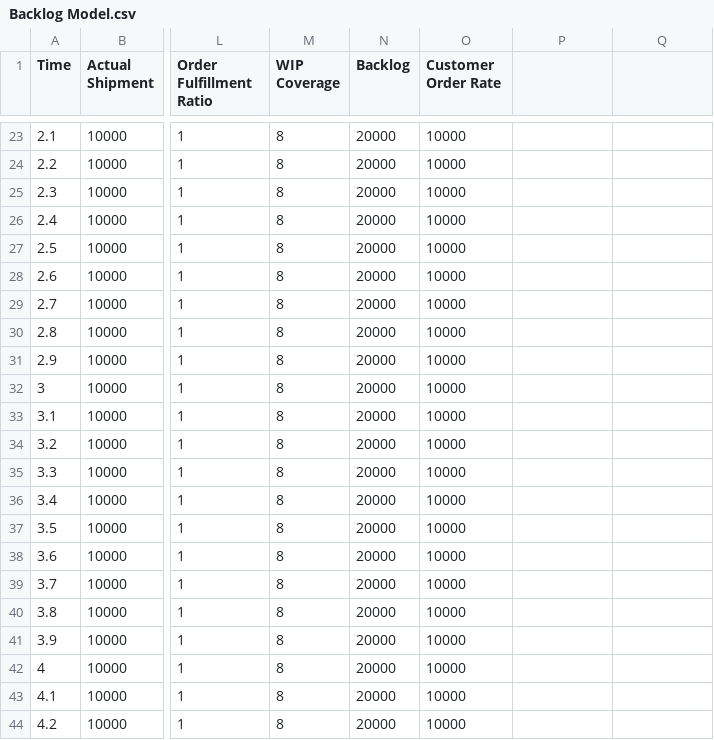
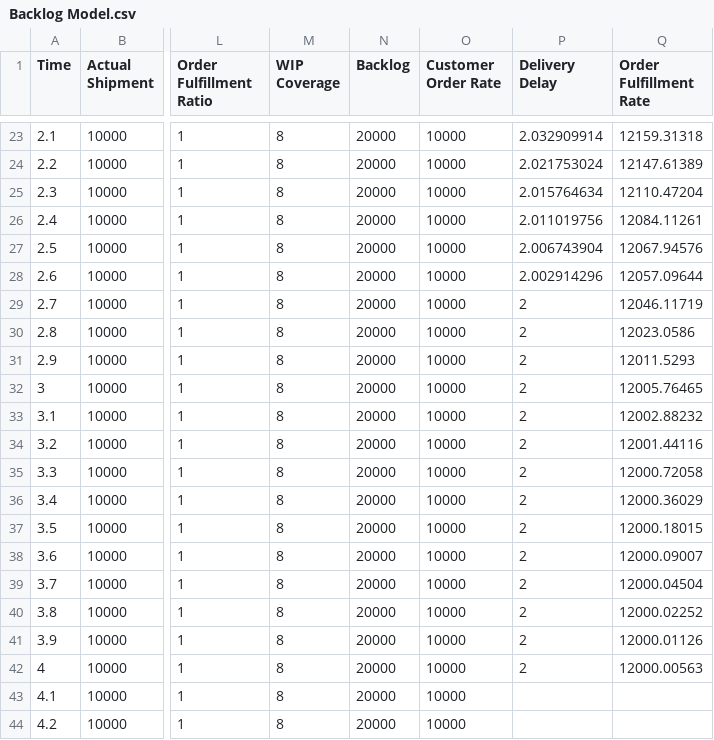
Before and after one commit to yshun2272/business-dynamics, a CSV file: Backlog Model.csv, drawn as a sheet; only a part is shown, gaps mark what is left out; the diff covers the shown part only; the diff names each change by its address in the sheet, - before the commit and + after, or states it on an @@ line.

```diff
--- a/Backlog Model.csv
+++ b/Backlog Model.csv
-P1: (empty)
+P1: Delivery Delay
-Q1: (empty)
+Q1: Order Fulfillment Rate
-P23 (Delivery Delay): (empty)
+P23 (Delivery Delay): 2.032909914
-Q23 (Order Fulfillment Rate): (empty)
+Q23 (Order Fulfillment Rate): 12159.31318
-P24 (Delivery Delay): (empty)
+P24 (Delivery Delay): 2.021753024
-Q24 (Order Fulfillment Rate): (empty)
+Q24 (Order Fulfillment Rate): 12147.61389
-P25 (Delivery Delay): (empty)
+P25 (Delivery Delay): 2.015764634
-Q25 (Order Fulfillment Rate): (empty)
+Q25 (Order Fulfillment Rate): 12110.47204
-P26 (Delivery Delay): (empty)
+P26 (Delivery Delay): 2.011019756
-Q26 (Order Fulfillment Rate): (empty)
+Q26 (Order Fulfillment Rate): 12084.11261
-P27 (Delivery Delay): (empty)
+P27 (Delivery Delay): 2.006743904
-Q27 (Order Fulfillment Rate): (empty)
+Q27 (Order Fulfillment Rate): 12067.94576
-P28 (Delivery Delay): (empty)
+P28 (Delivery Delay): 2.002914296
-Q28 (Order Fulfillment Rate): (empty)
+Q28 (Order Fulfillment Rate): 12057.09644
-P29:P42 (Delivery Delay): (empty)
+P29:P42 (Delivery Delay): 2
-Q29 (Order Fulfillment Rate): (empty)
+Q29 (Order Fulfillment Rate): 12046.11719
-Q30 (Order Fulfillment Rate): (empty)
+Q30 (Order Fulfillment Rate): 12023.0586
-Q31 (Order Fulfillment Rate): (empty)
+Q31 (Order Fulfillment Rate): 12011.5293
-Q32 (Order Fulfillment Rate): (empty)
+Q32 (Order Fulfillment Rate): 12005.76465
-Q33 (Order Fulfillment Rate): (empty)
+Q33 (Order Fulfillment Rate): 12002.88232
-Q34 (Order Fulfillment Rate): (empty)
+Q34 (Order Fulfillment Rate): 12001.44116
-Q35 (Order Fulfillment Rate): (empty)
+Q35 (Order Fulfillment Rate): 12000.72058
-Q36 (Order Fulfillment Rate): (empty)
+Q36 (Order Fulfillment Rate): 12000.36029
-Q37 (Order Fulfillment Rate): (empty)
+Q37 (Order Fulfillment Rate): 12000.18015
-Q38 (Order Fulfillment Rate): (empty)
+Q38 (Order Fulfillment Rate): 12000.09007
-Q39 (Order Fulfillment Rate): (empty)
+Q39 (Order Fulfillment Rate): 12000.04504
-Q40 (Order Fulfillment Rate): (empty)
+Q40 (Order Fulfillment Rate): 12000.02252
-Q41 (Order Fulfillment Rate): (empty)
+Q41 (Order Fulfillment Rate): 12000.01126
-Q42 (Order Fulfillment Rate): (empty)
+Q42 (Order Fulfillment Rate): 12000.00563
```
Also changed, not shown: 42 edited cells elsewhere in this file.
